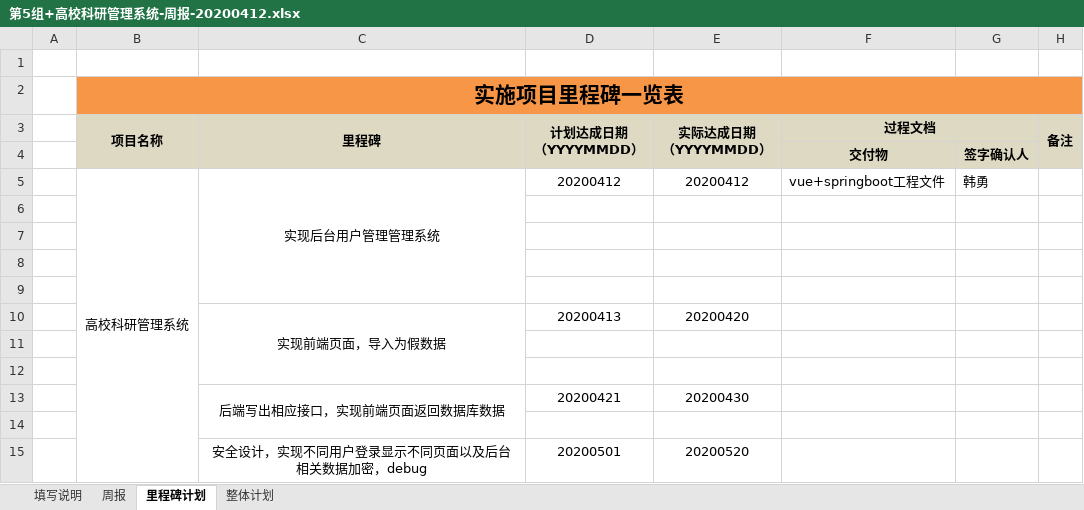
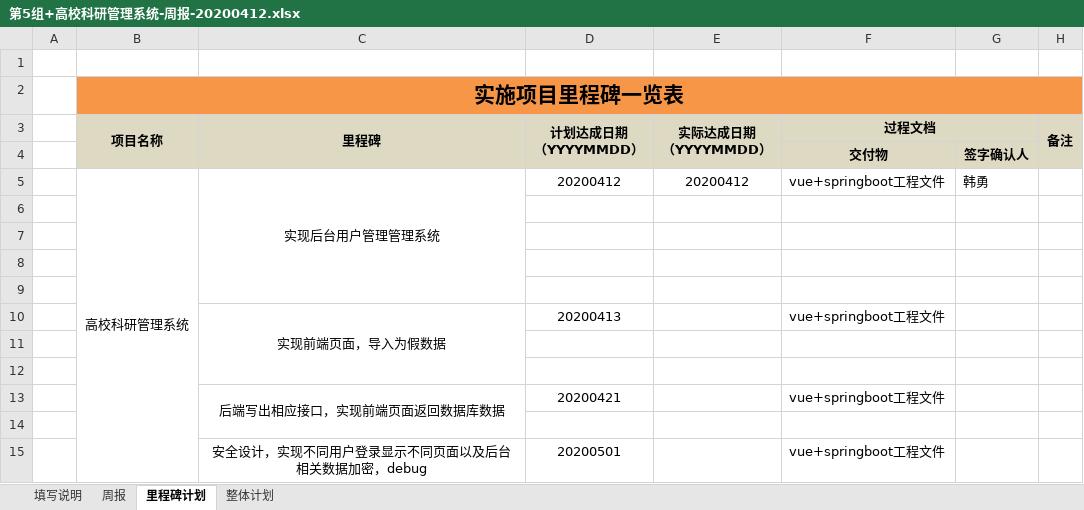
Before and after one commit to HYDGITHHUB/ManagerSystem, an Excel workbook: file/第5组+高校科研管理系统-周报-20200412.xlsx, sheet 里程碑计划, drawn as a sheet; values as stored, in another font and other column widths than the file's, no borders; the diff names each change by its address in the sheet, - before the commit and + after, or states it on an @@ line.

```diff
--- a/file/第5组+高校科研管理系统-周报-20200412.xlsx (sheet 里程碑计划)
+++ b/file/第5组+高校科研管理系统-周报-20200412.xlsx (sheet 里程碑计划)
-E10 (实际达成日期 （YYYYMMDD）): 20200420
+E10 (实际达成日期 （YYYYMMDD）): (empty)
-F10 (过程文档): (empty)
+F10 (过程文档): vue+springboot工程文件
-E13 (实际达成日期 （YYYYMMDD）): 20200430
+E13 (实际达成日期 （YYYYMMDD）): (empty)
-F13 (过程文档): (empty)
+F13 (过程文档): vue+springboot工程文件
-E15 (实际达成日期 （YYYYMMDD）): 20200520
+E15 (实际达成日期 （YYYYMMDD）): (empty)
-F15 (过程文档): (empty)
+F15 (过程文档): vue+springboot工程文件
```
Also changed, not shown: sheet 整体计划, 11 other files.
